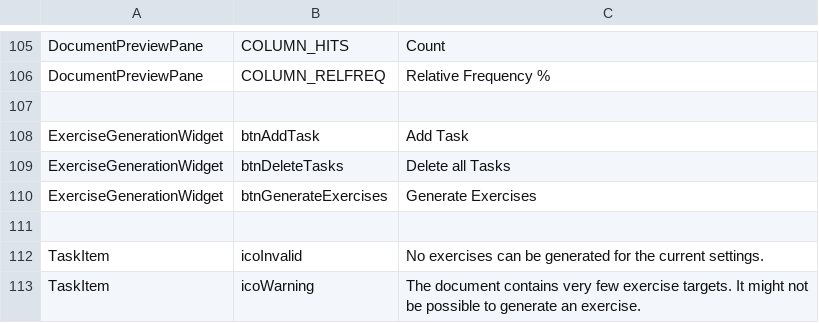
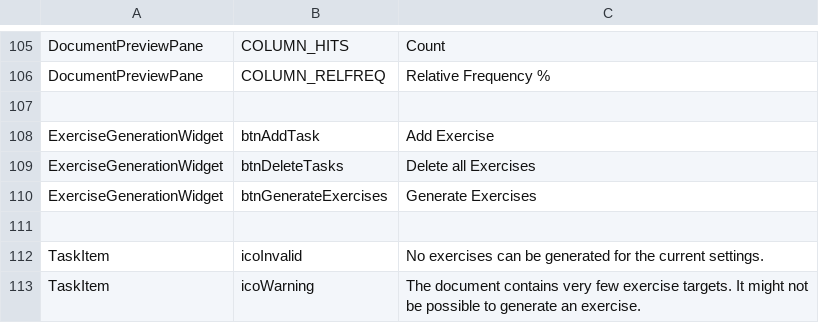
Before and after one commit to lingmod-tue/FLAIR, a TSV file: src/main/java/com/flair/client/localization/resources/strings-en-general.tsv, drawn as a sheet; only a part is shown, gaps mark what is left out.

Commit message:
Treat spelling errors as errors
[MODIFY] Treat spelling mistakes as errors in Advanced FiB
[MODIFY] Rename task to exercise in UI

```diff
--- a/src/main/java/com/flair/client/localization/resources/strings-en-general.tsv
+++ b/src/main/java/com/flair/client/localization/resources/strings-en-general.tsv
@@ -107,4 +107,4 @@ DocumentPreviewPane	COLUMN_RELFREQ	Relative Frequency %
 
-ExerciseGenerationWidget	btnAddTask	Add Task
-ExerciseGenerationWidget	btnDeleteTasks	Delete all Tasks
+ExerciseGenerationWidget	btnAddTask	Add Exercise
+ExerciseGenerationWidget	btnDeleteTasks	Delete all Exercises
 ExerciseGenerationWidget	btnGenerateExercises	Generate Exercises
```
Also changed, not shown: 2 other files.
